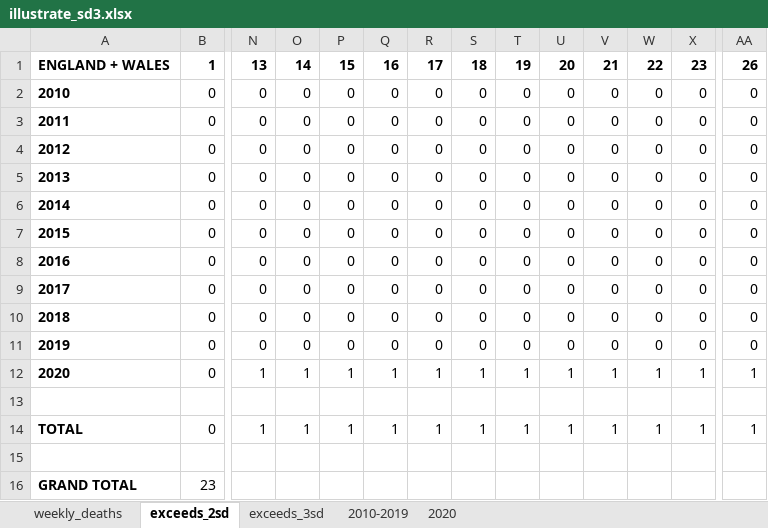
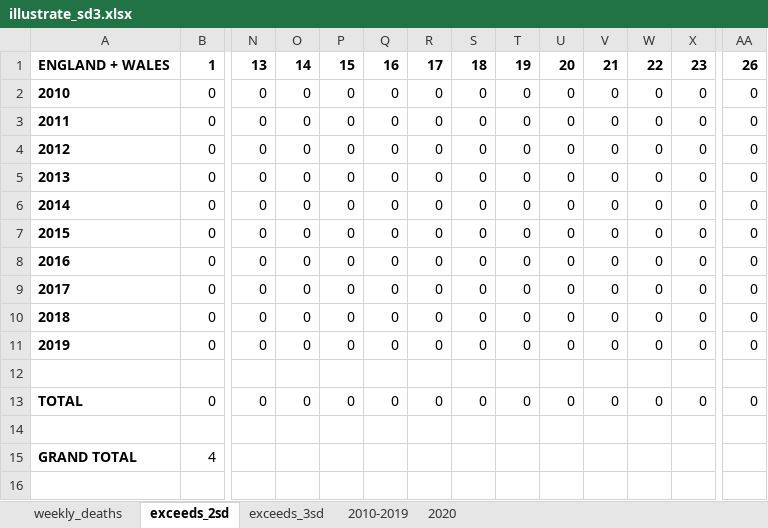
Before and after one commit to Logiqx/on-stats, an Excel workbook: data/illustrate_sd3.xlsx, sheet exceeds_2sd, drawn as a sheet; only a part is shown, gaps mark what is left out; values as stored, in another font and other column widths than the file's, no borders; removed rows and columns are numbered as before the commit, all else as after; rows hold the shown columns only; the diff covers the shown part only; the diff names each change by its address in the sheet, - before the commit and + after, or states it on an @@ line.

```diff
--- a/data/illustrate_sd3.xlsx (sheet exceeds_2sd)
+++ b/data/illustrate_sd3.xlsx (sheet exceeds_2sd)
-row 12: 2020 | 0 | 1 | 1 | 1 | 1 | 1 | 1 | 1 | 1 | 1 | 1 | 1 | 1
-N13: 1
+N13: 0
-O13: 1
+O13: 0
-P13: 1
+P13: 0
-Q13: 1
+Q13: 0
-R13: 1
+R13: 0
-S13: 1
+S13: 0
-T13: 1
+T13: 0
-U13: 1
+U13: 0
-V13: 1
+V13: 0
-W13: 1
+W13: 0
-X13: 1
+X13: 0
-AA13: 1
+AA13: 0
-B15: 23
+B15: 4
```
Also changed, not shown: 7 edited cells elsewhere in this sheet, formulas that keep their value, charts or pictures, 2 other files.
